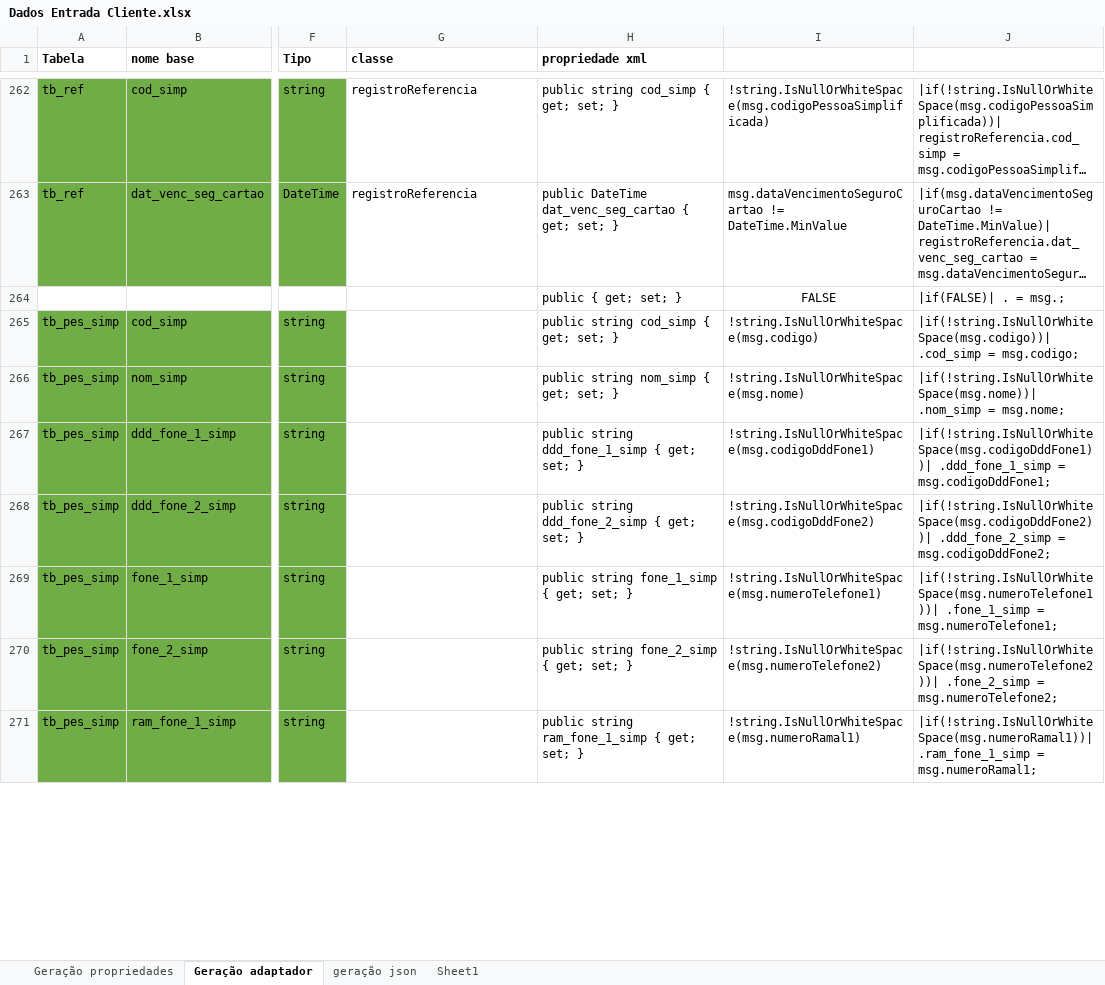
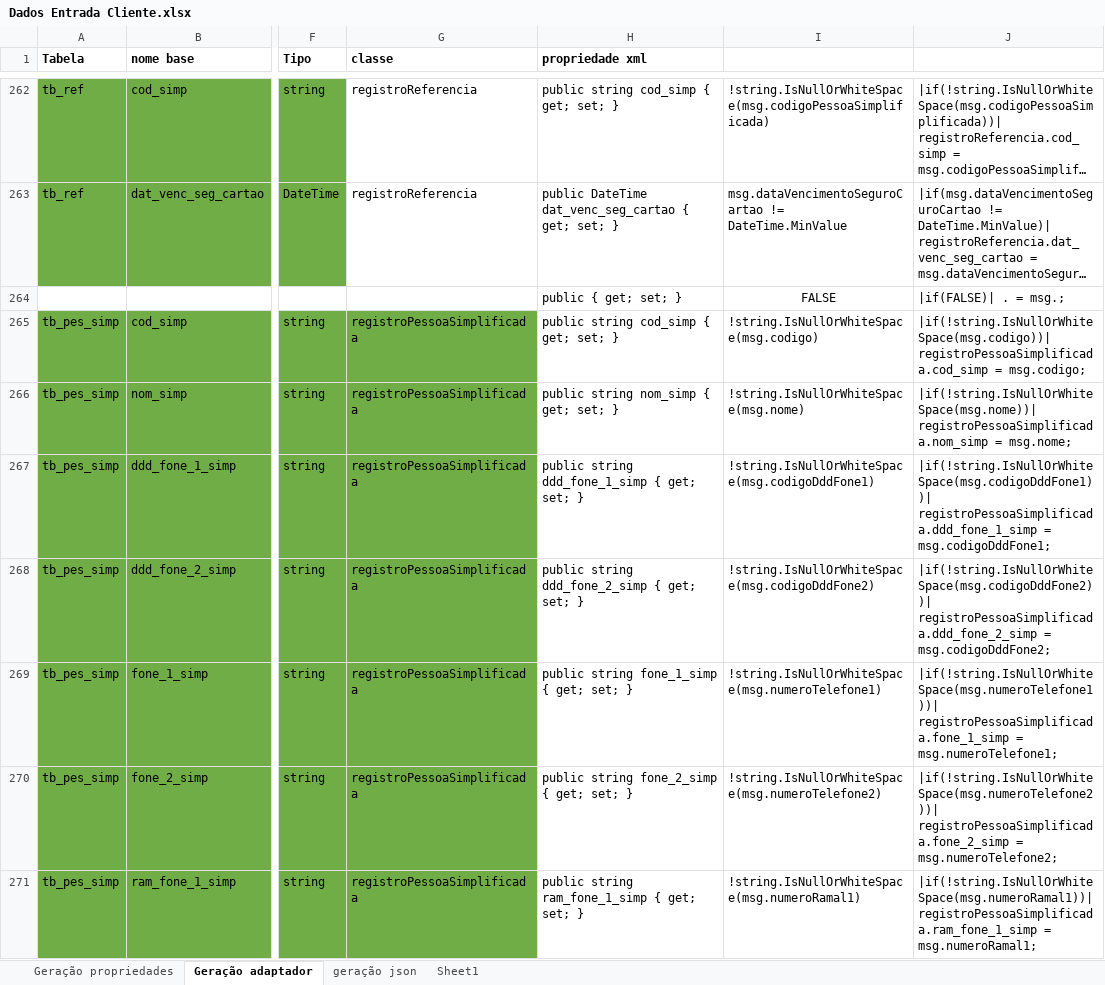
Before and after one commit to bielmirandaalcantara/implantacaoSinqia, an Excel workbook: API/documentos/Dados Entrada Cliente.xlsx, sheet Geração adaptador, drawn as a sheet; only a part is shown, gaps mark what is left out; long unchanged cells end in …; values as stored, in another font and other column widths than the file's, no borders; the diff covers the shown part only; the diff names each change by its address in the sheet, - before the commit and + after, or states it on an @@ line.

Commit message:
inclusão alterações documento oficial excel

```diff
--- a/API/documentos/Dados Entrada Cliente.xlsx (sheet Geração adaptador)
+++ b/API/documentos/Dados Entrada Cliente.xlsx (sheet Geração adaptador)
-G265:G271 (classe): (empty)
+G265:G271 (classe): registroPessoaSimplificada
-G265:G271 fill: none
+G265:G271 fill: #70AD47
-J265: |if(!string.IsNullOrWhiteSpace(msg.codigo))| .cod_simp = msg.codigo;
+J265: |if(!string.IsNullOrWhiteSpace(msg.codigo))| registroPessoaSimplificada.cod_simp = msg.codigo;
-J266: |if(!string.IsNullOrWhiteSpace(msg.nome))| .nom_simp = msg.nome;
+J266: |if(!string.IsNullOrWhiteSpace(msg.nome))| registroPessoaSimplificada.nom_simp = msg.nome;
-J267: |if(!string.IsNullOrWhiteSpace(msg.codigoDddFone1))| .ddd_fone_1_simp = msg.codigoDddFone1;
+J267: |if(!string.IsNullOrWhiteSpace(msg.codigoDddFone1))| registroPessoaSimplificada.ddd_fone_1_simp = msg.codigoDddFone1;
-J268: |if(!string.IsNullOrWhiteSpace(msg.codigoDddFone2))| .ddd_fone_2_simp = msg.codigoDddFone2;
+J268: |if(!string.IsNullOrWhiteSpace(msg.codigoDddFone2))| registroPessoaSimplificada.ddd_fone_2_simp = msg.codigoDddFone2;
-J269: |if(!string.IsNullOrWhiteSpace(msg.numeroTelefone1))| .fone_1_simp = msg.numeroTelefone1;
+J269: |if(!string.IsNullOrWhiteSpace(msg.numeroTelefone1))| registroPessoaSimplificada.fone_1_simp = msg.numeroTelefone1;
-J270: |if(!string.IsNullOrWhiteSpace(msg.numeroTelefone2))| .fone_2_simp = msg.numeroTelefone2;
+J270: |if(!string.IsNullOrWhiteSpace(msg.numeroTelefone2))| registroPessoaSimplificada.fone_2_simp = msg.numeroTelefone2;
-J271: |if(!string.IsNullOrWhiteSpace(msg.numeroRamal1))| .ram_fone_1_simp = msg.numeroRamal1;
+J271: |if(!string.IsNullOrWhiteSpace(msg.numeroRamal1))| registroPessoaSimplificada.ram_fone_1_simp = msg.numeroRamal1;
```
Also changed, not shown: 182 edited cells and cell formats elsewhere in this sheet, sheet Geração propriedades.
